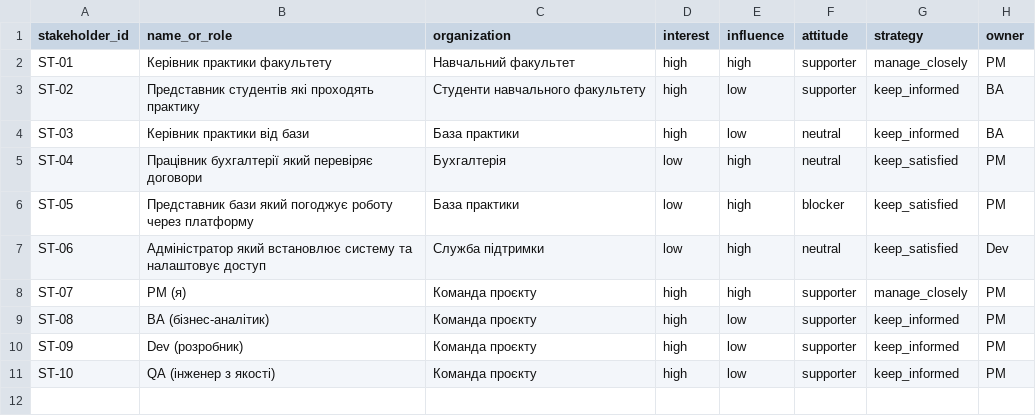
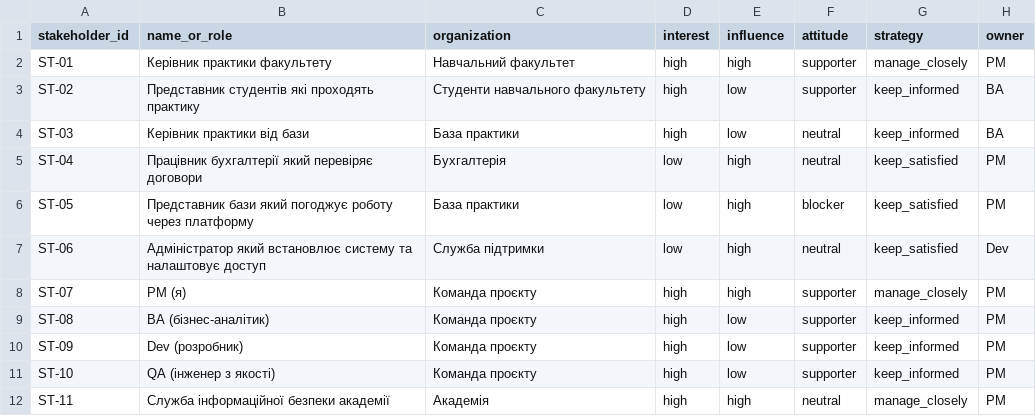
Before and after one commit to nataliradcuk/pm-2026-kn42-radchuk, a CSV file: lr05_charter/stakeholders.csv, drawn as a sheet; the diff names each change by its address in the sheet, - before the commit and + after, or states it on an @@ line.

Commit message:
add new stakeholder for information security service

```diff
--- a/lr05_charter/stakeholders.csv
+++ b/lr05_charter/stakeholders.csv
+row 12: ST-11 | Служба інформаційної безпеки академії | Академія | high | high | neutral | manage_closely | PM
```
